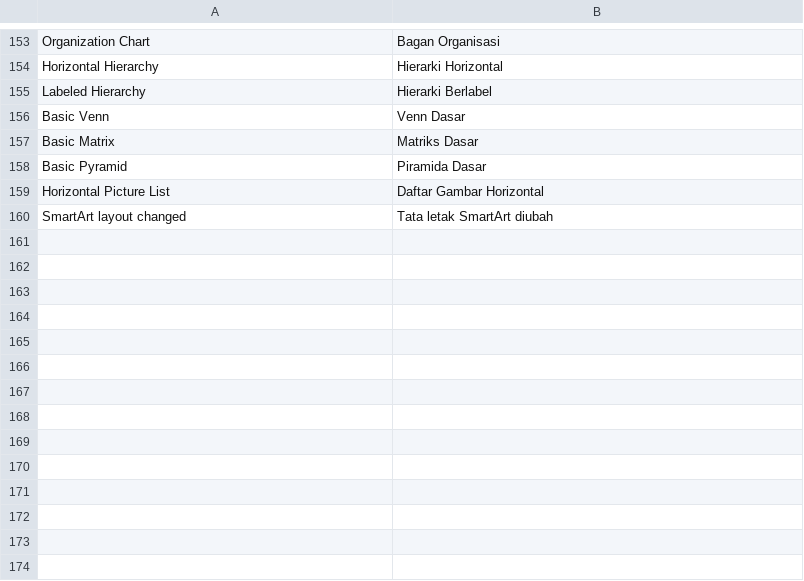
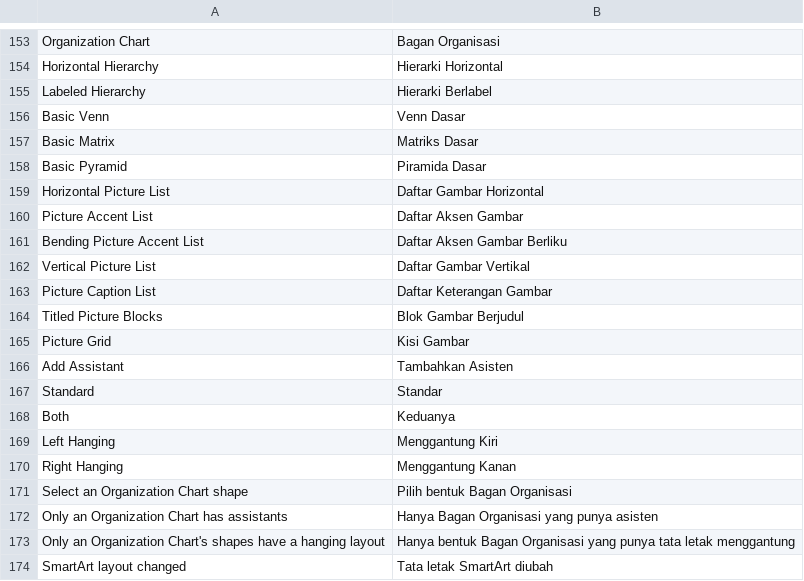
Before and after one commit to dzulfikar08/kantor, a TSV file: crates/kantor_ui/i18n/slides.tsv, drawn as a sheet; only a part is shown, gaps mark what is left out.

Commit message:
SmartArt: Org Chart Layout and Add Assistant in Slides and Docs; picture layouts fixture

```diff
--- a/crates/kantor_ui/i18n/slides.tsv
+++ b/crates/kantor_ui/i18n/slides.tsv
@@ -159,2 +159,16 @@ Basic Pyramid	Piramida Dasar
 Horizontal Picture List	Daftar Gambar Horizontal
+Picture Accent List	Daftar Aksen Gambar
+Bending Picture Accent List	Daftar Aksen Gambar Berliku
+Vertical Picture List	Daftar Gambar Vertikal
+Picture Caption List	Daftar Keterangan Gambar
+Titled Picture Blocks	Blok Gambar Berjudul
+Picture Grid	Kisi Gambar
+Add Assistant	Tambahkan Asisten
+Standard	Standar
+Both	Keduanya
+Left Hanging	Menggantung Kiri
+Right Hanging	Menggantung Kanan
+Select an Organization Chart shape	Pilih bentuk Bagan Organisasi
+Only an Organization Chart has assistants	Hanya Bagan Organisasi yang punya asisten
+Only an Organization Chart's shapes have a hanging layout	Hanya bentuk Bagan Organisasi yang punya tata letak menggantung
 SmartArt layout changed	Tata letak SmartArt diubah
```
Also changed, not shown: crates/kantor_ui/i18n/docs.tsv, 11 other files.
